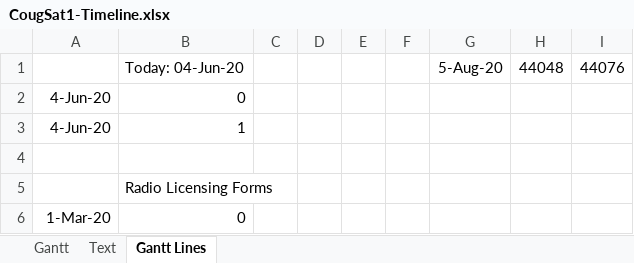
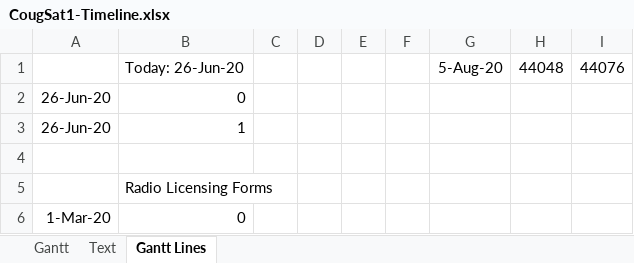
Before and after one commit to CougsInSpace/CougSat1-Readme, an Excel workbook: Native/CougSat1-Timeline.xlsx, sheet Gantt Lines, drawn as a sheet; only a part is shown; values as stored, in another font and other column widths than the file's, no borders; the diff names each change by its address in the sheet, - before the commit and + after, or states it on an @@ line.

```diff
--- a/Native/CougSat1-Timeline.xlsx (sheet Gantt Lines)
+++ b/Native/CougSat1-Timeline.xlsx (sheet Gantt Lines)
-B1: Today: 04-Jun-20
+B1: Today: 26-Jun-20
-A2:A3: 4-Jun-20
+A2:A3: 26-Jun-20
```
Also changed, not shown: sheet Text, charts or pictures, 1 other file.
